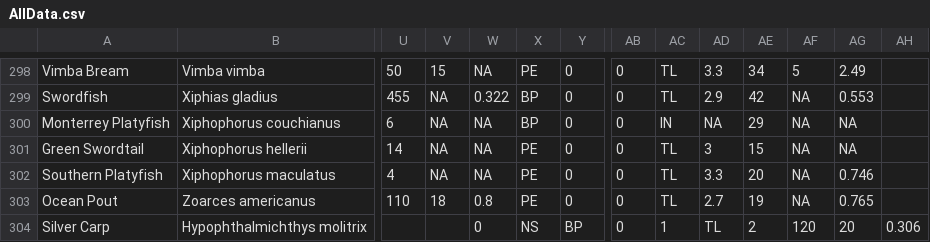
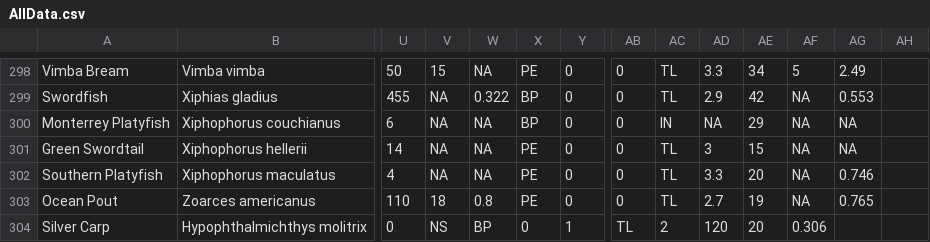
Before and after one commit to freyarowland/Thiaminase, a CSV file: data/AllData.csv, drawn as a sheet; only a part is shown, gaps mark what is left out; the diff names each change by its address in the sheet, - before the commit and + after, or states it on an @@ line.

Commit message:
Update AllData.csv

```diff
--- a/data/AllData.csv
+++ b/data/AllData.csv
-U304: (empty)
+U304: 0
-V304: (empty)
+V304: NS
-W304: 0
+W304: BP
-X304: NS
+X304: 0
-Y304: BP
+Y304: 1
-AB304: 0
+AB304: TL
-AC304: 1
+AC304: 2
-AD304: TL
+AD304: 120
-AE304: 2
+AE304: 20
-AF304: 120
+AF304: 0.306
-AG304: 20
+AG304: (empty)
-AH304: 0.306
+AH304: (empty)
```
